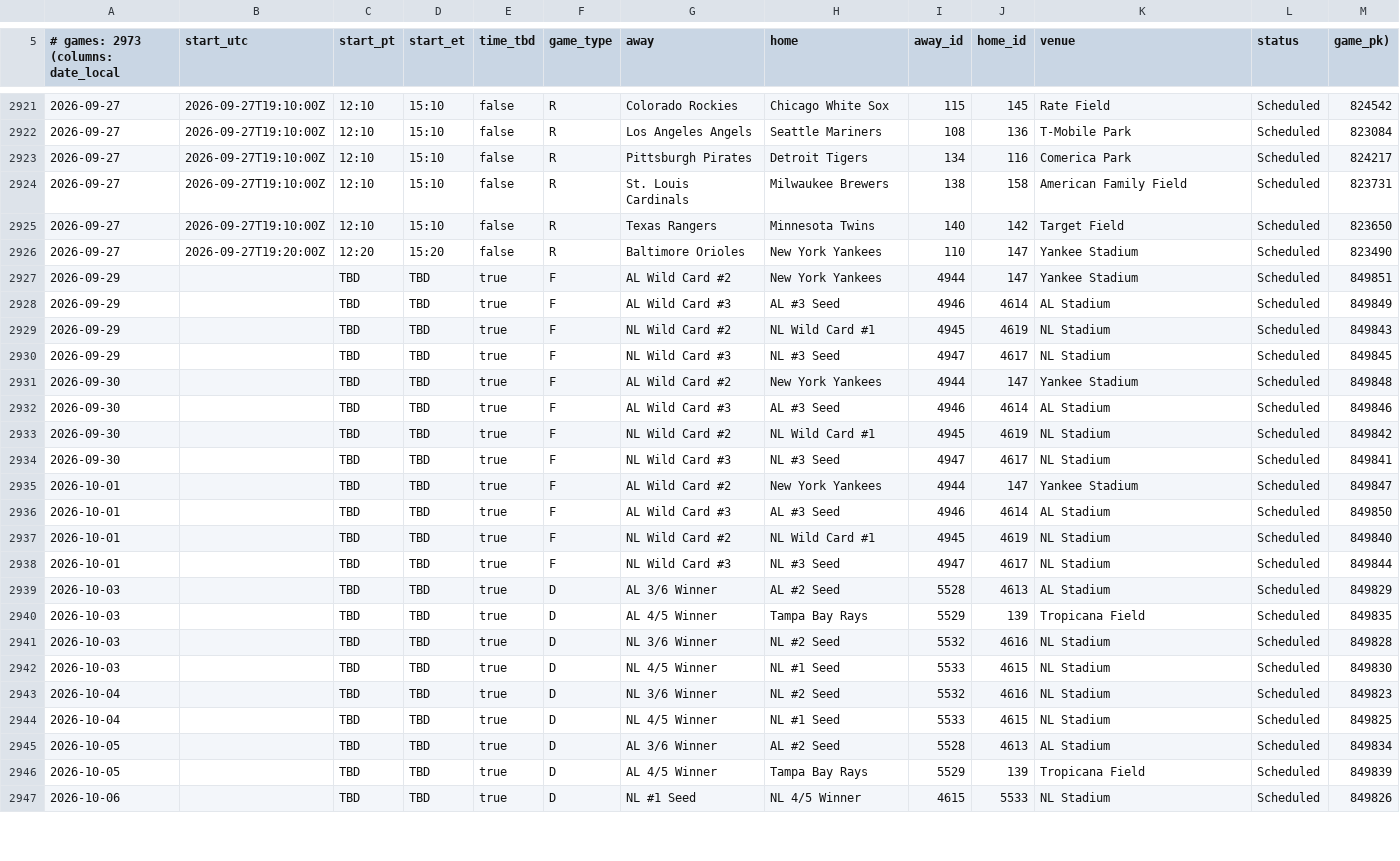
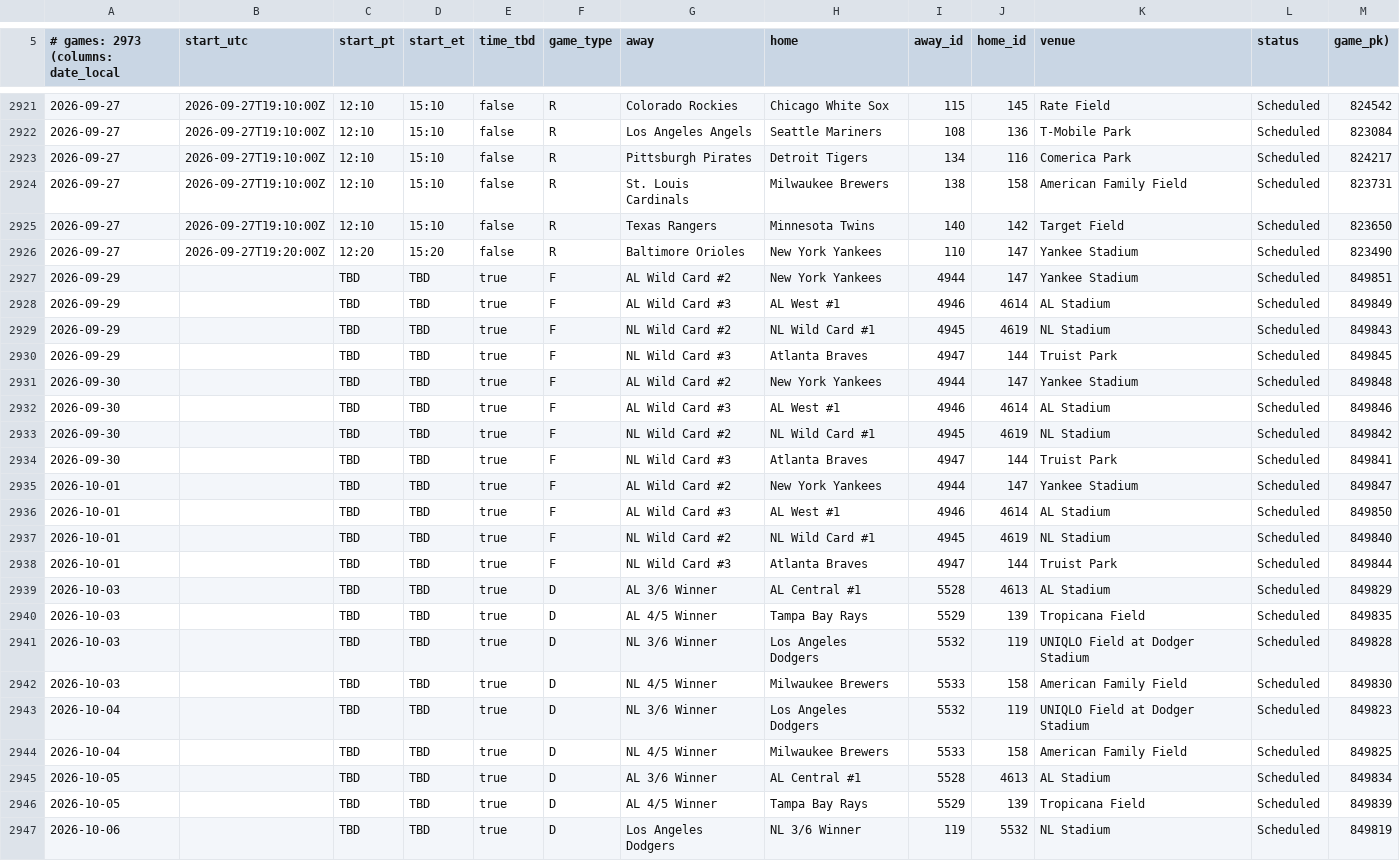
Before and after one commit to buffedlizard55-lab/VacationSchedule, a CSV file: data/verified/mlb_schedule_2026.csv, drawn as a sheet; only a part is shown, gaps mark what is left out; the diff covers the shown part only.

```diff
--- a/data/verified/mlb_schedule_2026.csv
+++ b/data/verified/mlb_schedule_2026.csv
@@ -2927,21 +2927,21 @@
 2026-09-29||TBD|TBD|true|F|AL Wild Card #2|New York Yankees|4944|147|Yankee Stadium|Scheduled|849851
-2026-09-29||TBD|TBD|true|F|AL Wild Card #3|AL #3 Seed|4946|4614|AL Stadium|Scheduled|849849
+2026-09-29||TBD|TBD|true|F|AL Wild Card #3|AL West #1|4946|4614|AL Stadium|Scheduled|849849
 2026-09-29||TBD|TBD|true|F|NL Wild Card #2|NL Wild Card #1|4945|4619|NL Stadium|Scheduled|849843
-2026-09-29||TBD|TBD|true|F|NL Wild Card #3|NL #3 Seed|4947|4617|NL Stadium|Scheduled|849845
+2026-09-29||TBD|TBD|true|F|NL Wild Card #3|Atlanta Braves|4947|144|Truist Park|Scheduled|849845
 2026-09-30||TBD|TBD|true|F|AL Wild Card #2|New York Yankees|4944|147|Yankee Stadium|Scheduled|849848
-2026-09-30||TBD|TBD|true|F|AL Wild Card #3|AL #3 Seed|4946|4614|AL Stadium|Scheduled|849846
+2026-09-30||TBD|TBD|true|F|AL Wild Card #3|AL West #1|4946|4614|AL Stadium|Scheduled|849846
 2026-09-30||TBD|TBD|true|F|NL Wild Card #2|NL Wild Card #1|4945|4619|NL Stadium|Scheduled|849842
-2026-09-30||TBD|TBD|true|F|NL Wild Card #3|NL #3 Seed|4947|4617|NL Stadium|Scheduled|849841
+2026-09-30||TBD|TBD|true|F|NL Wild Card #3|Atlanta Braves|4947|144|Truist Park|Scheduled|849841
 2026-10-01||TBD|TBD|true|F|AL Wild Card #2|New York Yankees|4944|147|Yankee Stadium|Scheduled|849847
-2026-10-01||TBD|TBD|true|F|AL Wild Card #3|AL #3 Seed|4946|4614|AL Stadium|Scheduled|849850
+2026-10-01||TBD|TBD|true|F|AL Wild Card #3|AL West #1|4946|4614|AL Stadium|Scheduled|849850
 2026-10-01||TBD|TBD|true|F|NL Wild Card #2|NL Wild Card #1|4945|4619|NL Stadium|Scheduled|849840
-2026-10-01||TBD|TBD|true|F|NL Wild Card #3|NL #3 Seed|4947|4617|NL Stadium|Scheduled|849844
-2026-10-03||TBD|TBD|true|D|AL 3/6 Winner|AL #2 Seed|5528|4613|AL Stadium|Scheduled|849829
+2026-10-01||TBD|TBD|true|F|NL Wild Card #3|Atlanta Braves|4947|144|Truist Park|Scheduled|849844
+2026-10-03||TBD|TBD|true|D|AL 3/6 Winner|AL Central #1|5528|4613|AL Stadium|Scheduled|849829
 2026-10-03||TBD|TBD|true|D|AL 4/5 Winner|Tampa Bay Rays|5529|139|Tropicana Field|Scheduled|849835
-2026-10-03||TBD|TBD|true|D|NL 3/6 Winner|NL #2 Seed|5532|4616|NL Stadium|Scheduled|849828
-2026-10-03||TBD|TBD|true|D|NL 4/5 Winner|NL #1 Seed|5533|4615|NL Stadium|Scheduled|849830
-2026-10-04||TBD|TBD|true|D|NL 3/6 Winner|NL #2 Seed|5532|4616|NL Stadium|Scheduled|849823
-2026-10-04||TBD|TBD|true|D|NL 4/5 Winner|NL #1 Seed|5533|4615|NL Stadium|Scheduled|849825
-2026-10-05||TBD|TBD|true|D|AL 3/6 Winner|AL #2 Seed|5528|4613|AL Stadium|Scheduled|849834
+2026-10-03||TBD|TBD|true|D|NL 3/6 Winner|Los Angeles Dodgers|5532|119|UNIQLO Field at Dodger Stadium|Scheduled|849828
+2026-10-03||TBD|TBD|true|D|NL 4/5 Winner|Milwaukee Brewers|5533|158|American Family Field|Scheduled|849830
+2026-10-04||TBD|TBD|true|D|NL 3/6 Winner|Los Angeles Dodgers|5532|119|UNIQLO Field at Dodger Stadium|Scheduled|849823
+2026-10-04||TBD|TBD|true|D|NL 4/5 Winner|Milwaukee Brewers|5533|158|American Family Field|Scheduled|849825
+2026-10-05||TBD|TBD|true|D|AL 3/6 Winner|AL Central #1|5528|4613|AL Stadium|Scheduled|849834
 2026-10-05||TBD|TBD|true|D|AL 4/5 Winner|Tampa Bay Rays|5529|139|Tropicana Field|Scheduled|849839
-2026-10-06||TBD|TBD|true|D|NL #1 Seed|NL 4/5 Winner|4615|5533|NL Stadium|Scheduled|849826
+2026-10-06||TBD|TBD|true|D|Los Angeles Dodgers|NL 3/6 Winner|119|5532|NL Stadium|Scheduled|849819
```
Also changed, not shown: 2 added rows, 2 removed rows and 42 edited cells elsewhere in this file, data/verified/mlb_schedule_2027.csv, 3 other files.
